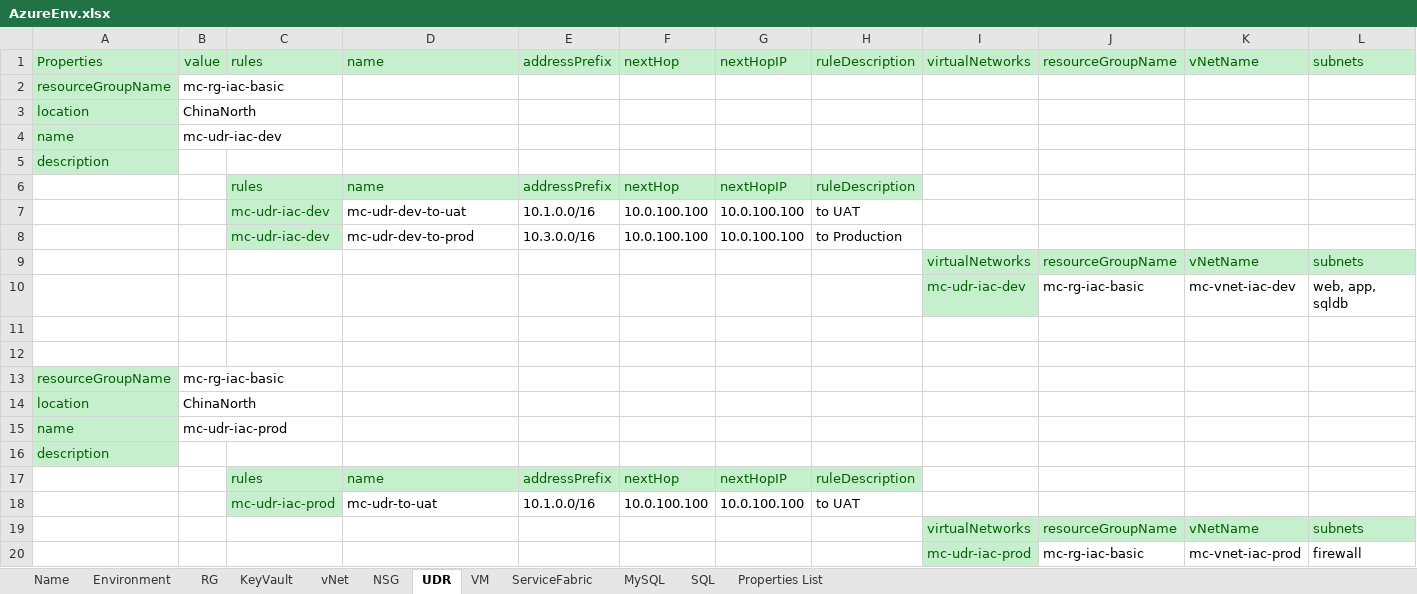
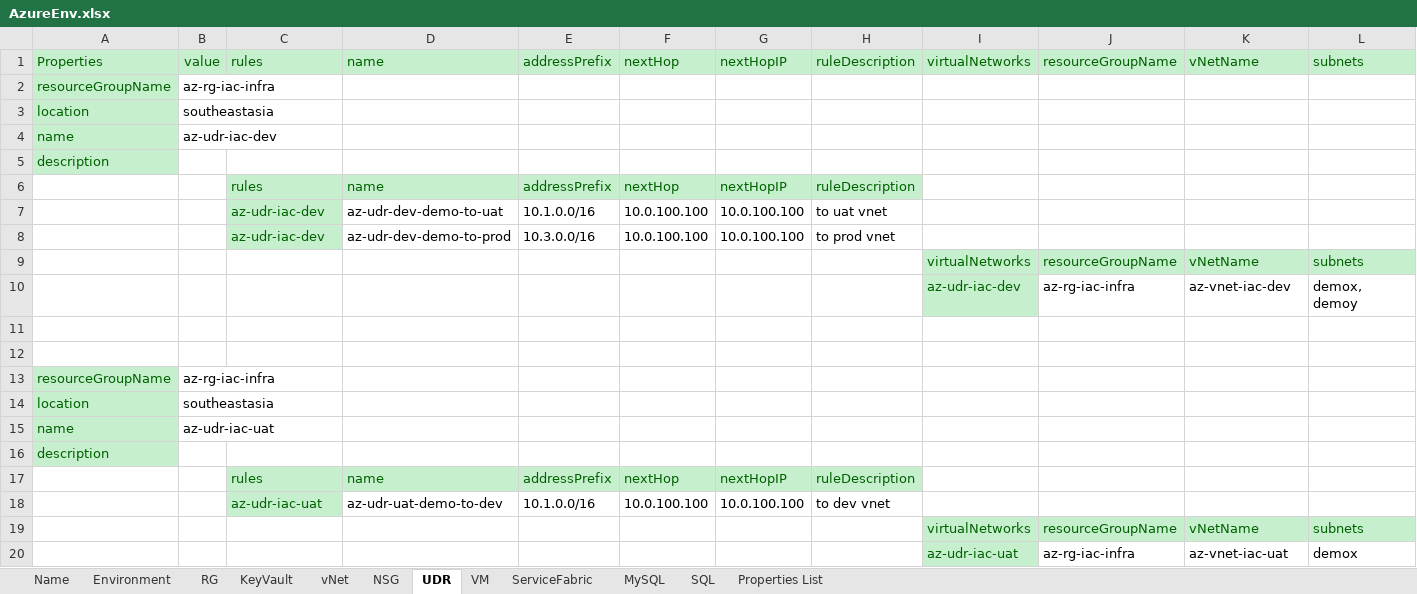
Before and after one commit to XuzhouHuang/azure-infra-as-code, an Excel workbook: AzureEnv.xlsx, sheet UDR, drawn as a sheet; only a part is shown; values as stored, in another font and other column widths than the file's, no borders; removed rows and columns are numbered as before the commit, all else as after; rows hold the shown columns only; the diff names each change by its address in the sheet, - before the commit and + after, or states it on an @@ line.

```diff
--- a/AzureEnv.xlsx (sheet UDR)
+++ b/AzureEnv.xlsx (sheet UDR)
-B2: mc-rg-iac-basic
+B2: az-rg-iac-infra
-B3: ChinaNorth
+B3: southeastasia
-B4: mc-udr-iac-dev
+B4: az-udr-iac-dev
-C7:C8: mc-udr-iac-dev
+C7:C8: az-udr-iac-dev
-D7: mc-udr-dev-to-uat
+D7: az-udr-dev-demo-to-uat
-H7: to UAT
+H7: to uat vnet
-D8: mc-udr-dev-to-prod
+D8: az-udr-dev-demo-to-prod
-H8: to Production
+H8: to prod vnet
-row 10:  |  |  |  |  |  |  |  | mc-udr-iac-dev | mc-rg-iac-basic | mc-vnet-iac-dev | web, app, sqldb
+row 10:  |  |  |  |  |  |  |  | az-udr-iac-dev | az-rg-iac-infra | az-vnet-iac-dev | demox, demoy
-B13: mc-rg-iac-basic
+B13: az-rg-iac-infra
-B14: ChinaNorth
+B14: southeastasia
-B15: mc-udr-iac-prod
+B15: az-udr-iac-uat
-C18: mc-udr-iac-prod
+C18: az-udr-iac-uat
-D18: mc-udr-to-uat
+D18: az-udr-uat-demo-to-dev
-H18: to UAT
+H18: to dev vnet
-row 20:  |  |  |  |  |  |  |  | mc-udr-iac-prod | mc-rg-iac-basic | mc-vnet-iac-prod | firewall
+row 20:  |  |  |  |  |  |  |  | az-udr-iac-uat | az-rg-iac-infra | az-vnet-iac-uat | demox
```
Also changed, not shown: sheet NSG, sheet vNet, sheet KeyVault, sheet VM, sheet MySQL, sheet SQL, 5 more sheets.
